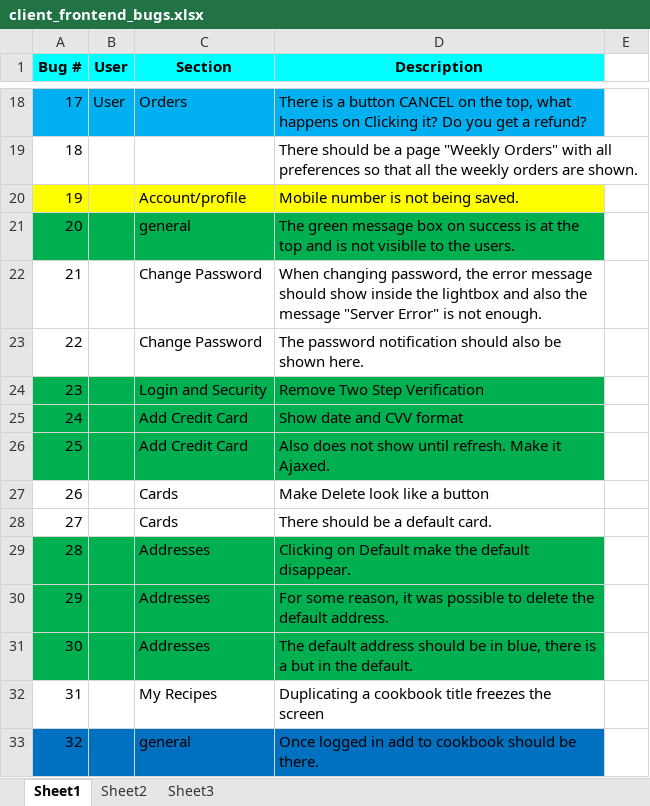
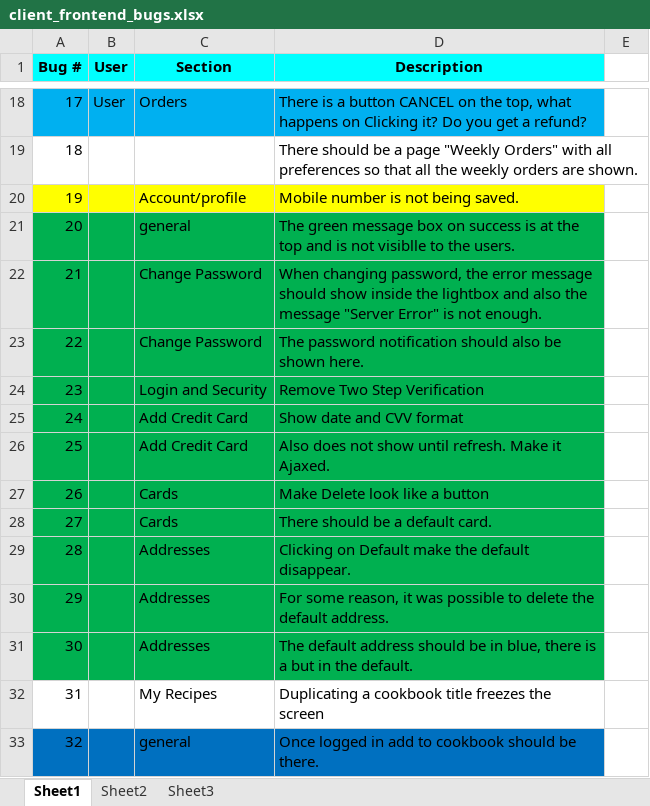
Before and after one commit to blazeriaz/hifreshbox, an Excel workbook: resource/client_frontend_bugs.xlsx, sheet Sheet1, drawn as a sheet; only a part is shown, gaps mark what is left out; values as stored, in another font and other column widths than the file's, no borders; the diff names each change by its address in the sheet, - before the commit and + after, or states it on an @@ line.

```diff
--- a/resource/client_frontend_bugs.xlsx (sheet Sheet1)
+++ b/resource/client_frontend_bugs.xlsx (sheet Sheet1)
-A22:D23 fill: none
+A22:D23 fill: #00B050
-A27:D28 fill: none
+A27:D28 fill: #00B050
```
Also changed, not shown: 53 other files.
